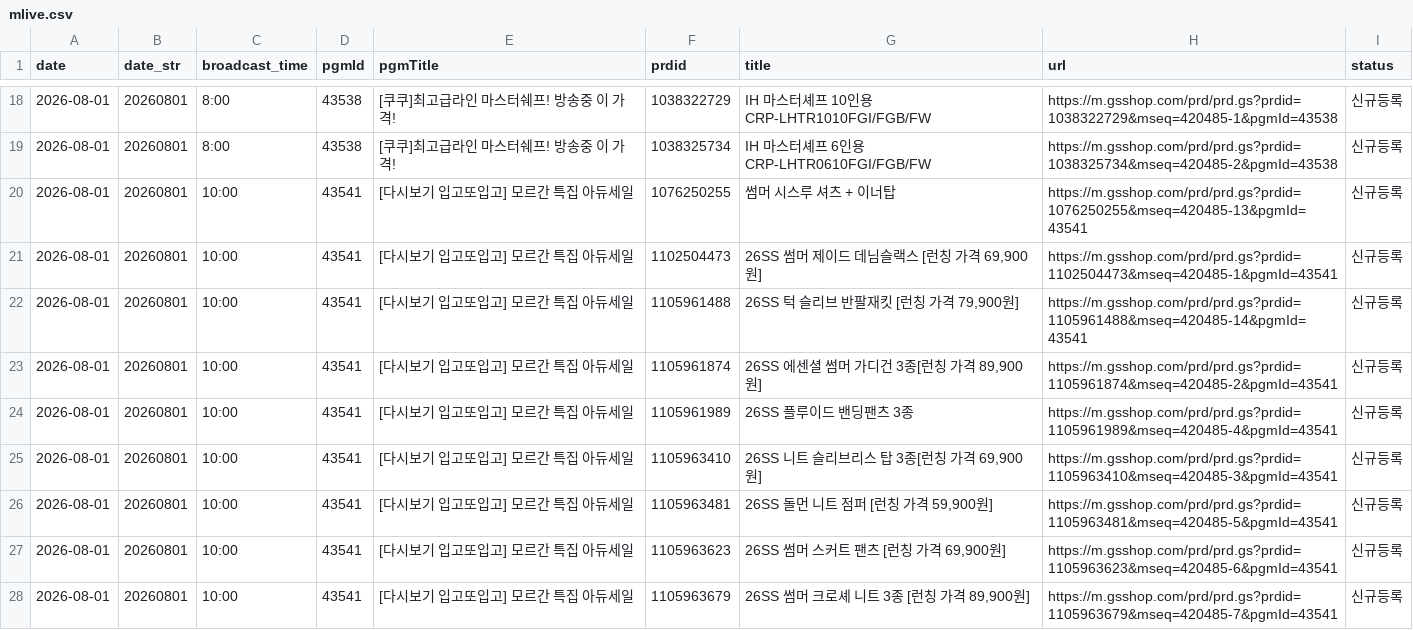
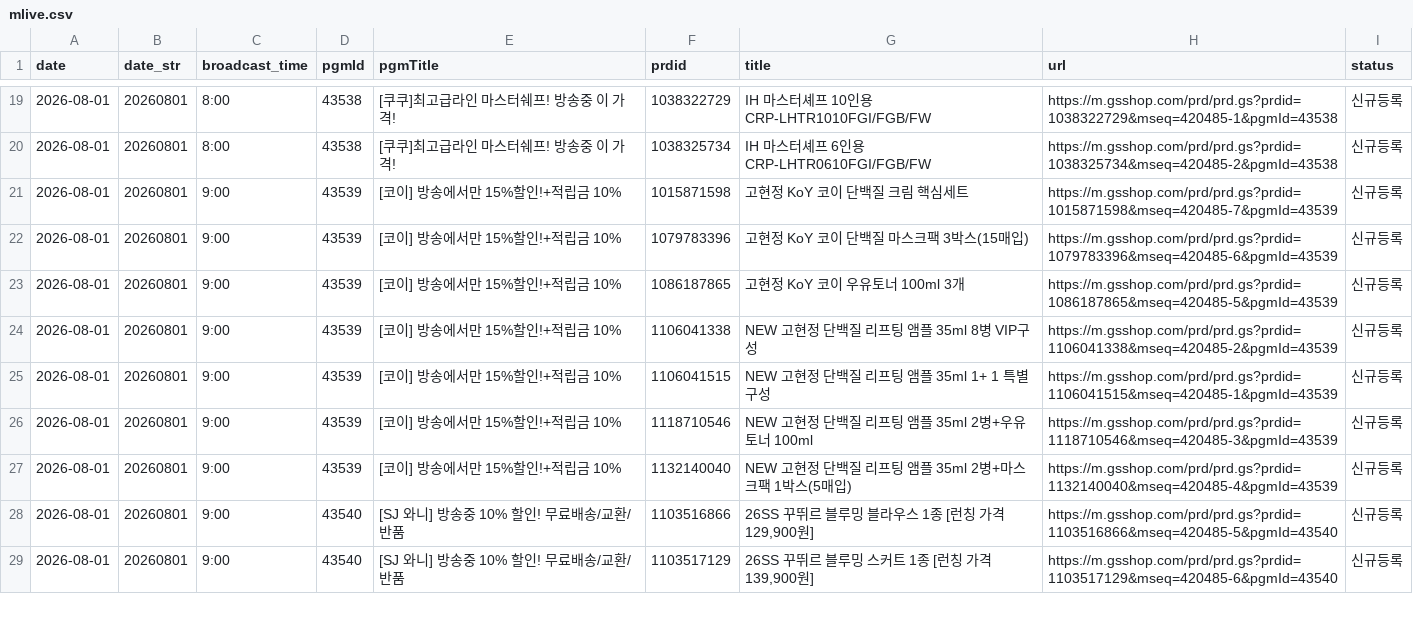
Before and after one commit to poodingcake-hue/GSMOBILE, a CSV file: web-app/public/data/mlive.csv, drawn as a sheet; only a part is shown, gaps mark what is left out; the diff covers the shown part only.

```diff
--- a/web-app/public/data/mlive.csv
+++ b/web-app/public/data/mlive.csv
@@ -19,10 +20,10 @@
 2026-08-01,20260801,8:00,43538,[쿠쿠]최고급라인 마스터쉐프! 방송중 이 가격!,1038325734,IH 마스터셰프 6인용 CRP-LHTR0610FGI/FGB/FW,https://m.gsshop.com/prd/prd.gs?prdid=1038325734&mseq=420485-2&pgmId=43538,신규등록
-2026-08-01,20260801,10:00,43541,[다시보기 입고또입고] 모르간 특집 아듀세일,1076250255,썸머 시스루 셔츠 + 이너탑,https://m.gsshop.com/prd/prd.gs?prdid=1076250255&mseq=420485-13&pgmId=43541,신규등록
-2026-08-01,20260801,10:00,43541,[다시보기 입고또입고] 모르간 특집 아듀세일,1102504473,"26SS 썸머 제이드 데님슬랙스 [런칭 가격 69,900원]",https://m.gsshop.com/prd/prd.gs?prdid=1102504473&mseq=420485-1&pgmId=43541,신규등록
-2026-08-01,20260801,10:00,43541,[다시보기 입고또입고] 모르간 특집 아듀세일,1105961488,"26SS 턱 슬리브 반팔재킷 [런칭 가격 79,900원]",https://m.gsshop.com/prd/prd.gs?prdid=1105961488&mseq=420485-14&pgmId=43541,신규등록
-2026-08-01,20260801,10:00,43541,[다시보기 입고또입고] 모르간 특집 아듀세일,1105961874,"26SS 에센셜 썸머 가디건 3종[런칭 가격 89,900원]",https://m.gsshop.com/prd/prd.gs?prdid=1105961874&mseq=420485-2&pgmId=43541,신규등록
-2026-08-01,20260801,10:00,43541,[다시보기 입고또입고] 모르간 특집 아듀세일,1105961989,26SS 플루이드 밴딩팬츠 3종,https://m.gsshop.com/prd/prd.gs?prdid=1105961989&mseq=420485-4&pgmId=43541,신규등록
-2026-08-01,20260801,10:00,43541,[다시보기 입고또입고] 모르간 특집 아듀세일,1105963410,"26SS 니트 슬리브리스 탑 3종[런칭 가격 69,900원]",https://m.gsshop.com/prd/prd.gs?prdid=1105963410&mseq=420485-3&pgmId=43541,신규등록
-2026-08-01,20260801,10:00,43541,[다시보기 입고또입고] 모르간 특집 아듀세일,1105963481,"26SS 돌먼 니트 점퍼 [런칭 가격 59,900원]",https://m.gsshop.com/prd/prd.gs?prdid=1105963481&mseq=420485-5&pgmId=43541,신규등록
-2026-08-01,20260801,10:00,43541,[다시보기 입고또입고] 모르간 특집 아듀세일,1105963623,"26SS 썸머 스커트 팬츠 [런칭 가격 69,900원]",https://m.gsshop.com/prd/prd.gs?prdid=1105963623&mseq=420485-6&pgmId=43541,신규등록
-2026-08-01,20260801,10:00,43541,[다시보기 입고또입고] 모르간 특집 아듀세일,1105963679,"26SS 썸머 크로셰 니트 3종 [런칭 가격 89,900원]",https://m.gsshop.com/prd/prd.gs?prdid=1105963679&mseq=420485-7&pgmId=43541,신규등록
+2026-08-01,20260801,9:00,43539,[코이] 방송에서만 15%할인!+적립금 10%,1015871598,고현정 KoY 코이 단백질 크림 핵심세트,https://m.gsshop.com/prd/prd.gs?prdid=1015871598&mseq=420485-7&pgmId=43539,신규등록
+2026-08-01,20260801,9:00,43539,[코이] 방송에서만 15%할인!+적립금 10%,1079783396,고현정 KoY 코이 단백질 마스크팩 3박스(15매입),https://m.gsshop.com/prd/prd.gs?prdid=1079783396&mseq=420485-6&pgmId=43539,신규등록
+2026-08-01,20260801,9:00,43539,[코이] 방송에서만 15%할인!+적립금 10%,1086187865,고현정 KoY 코이 우유토너 100ml 3개,https://m.gsshop.com/prd/prd.gs?prdid=1086187865&mseq=420485-5&pgmId=43539,신규등록
+2026-08-01,20260801,9:00,43539,[코이] 방송에서만 15%할인!+적립금 10%,1106041338,NEW 고현정 단백질 리프팅 앰플 35ml 8병 VIP구성,https://m.gsshop.com/prd/prd.gs?prdid=1106041338&mseq=420485-2&pgmId=43539,신규등록
+2026-08-01,20260801,9:00,43539,[코이] 방송에서만 15%할인!+적립금 10%,1106041515,NEW 고현정 단백질 리프팅 앰플 35ml 1+ 1 특별구성,https://m.gsshop.com/prd/prd.gs?prdid=1106041515&mseq=420485-1&pgmId=43539,신규등록
+2026-08-01,20260801,9:00,43539,[코이] 방송에서만 15%할인!+적립금 10%,1118710546,NEW 고현정 단백질 리프팅 앰플 35ml 2병+우유토너 100ml,https://m.gsshop.com/prd/prd.gs?prdid=1118710546&mseq=420485-3&pgmId=43539,신규등록
+2026-08-01,20260801,9:00,43539,[코이] 방송에서만 15%할인!+적립금 10%,1132140040,NEW 고현정 단백질 리프팅 앰플 35ml 2병+마스크팩 1박스(5매입),https://m.gsshop.com/prd/prd.gs?prdid=1132140040&mseq=420485-4&pgmId=43539,신규등록
+2026-08-01,20260801,9:00,43540,[SJ 와니] 방송중 10% 할인! 무료배송/교환/반품,1103516866,"26SS 꾸뛰르 블루밍 블라우스 1종 [런칭 가격 129,900원]",https://m.gsshop.com/prd/prd.gs?prdid=1103516866&mseq=420485-5&pgmId=43540,신규등록
+2026-08-01,20260801,9:00,43540,[SJ 와니] 방송중 10% 할인! 무료배송/교환/반품,1103517129,"26SS 꾸뛰르 블루밍 스커트 1종 [런칭 가격 139,900원]",https://m.gsshop.com/prd/prd.gs?prdid=1103517129&mseq=420485-6&pgmId=43540,신규등록
```
Also changed, not shown: 1 added row, 1 removed row and 89 edited cells elsewhere in this file.
